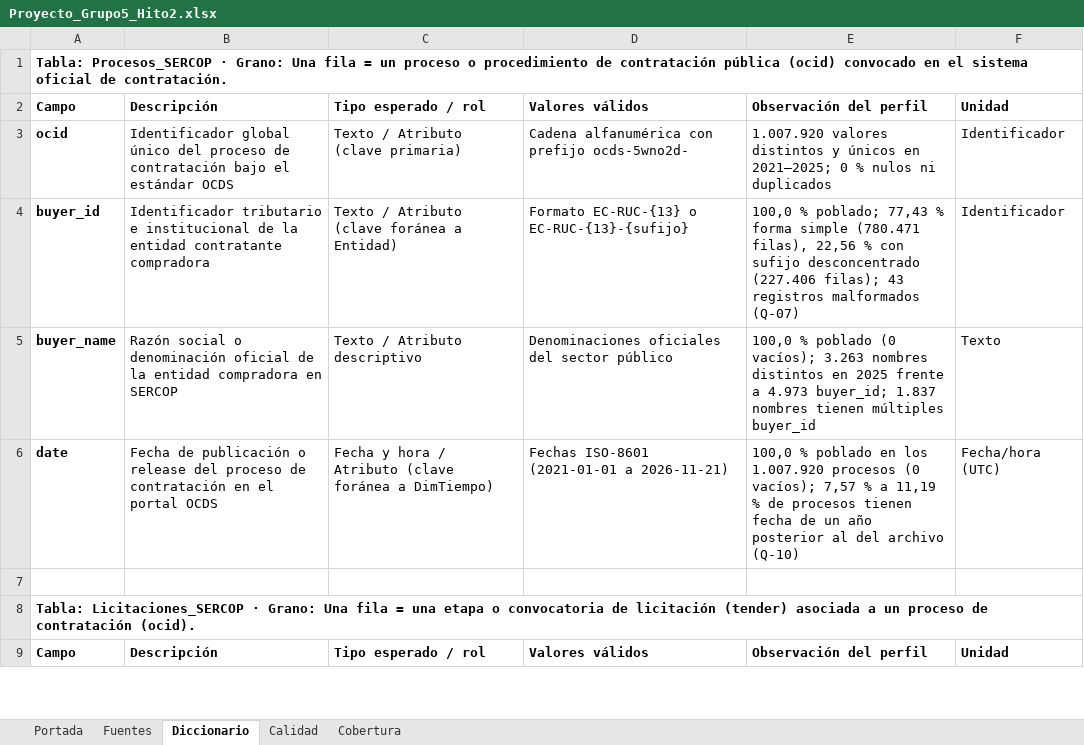
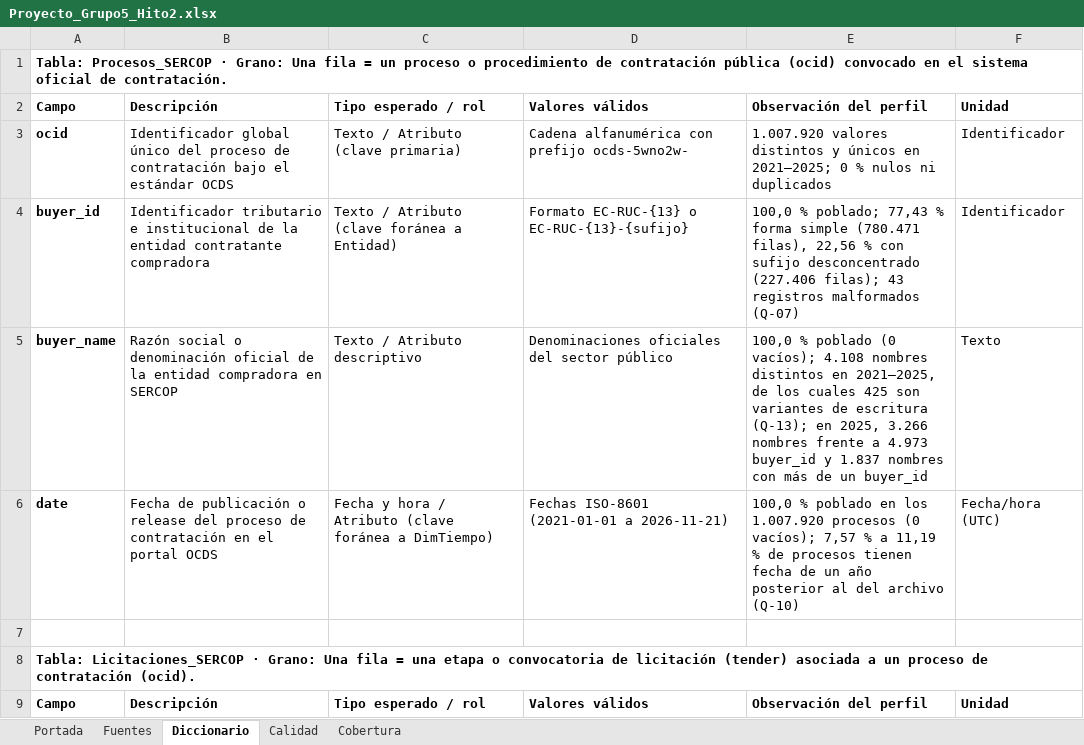
Before and after one commit to Vladimirjon/ec-gov-procurement-dw, an Excel workbook: deliverables/h2/Proyecto_Grupo5_Hito2.xlsx, sheet Diccionario, drawn as a sheet; only a part is shown; values as stored, in another font and other column widths than the file's, no borders; the diff covers the shown part only; the diff names each change by its address in the sheet, - before the commit and + after, or states it on an @@ line.

```diff
--- a/deliverables/h2/Proyecto_Grupo5_Hito2.xlsx (sheet Diccionario)
+++ b/deliverables/h2/Proyecto_Grupo5_Hito2.xlsx (sheet Diccionario)
-D3: Cadena alfanumérica con prefijo ocds-5wno2d-
+D3: Cadena alfanumérica con prefijo ocds-5wno2w-
-E5: …(0 vacíos); 3.263 nombres distintos en 2025 frente a 4.973 buyer_id; 1.837 nombres tienen múltiples buyer_id
+E5: …(0 vacíos); 4.108 nombres distintos en 2021–2025, de los cuales 425 son variantes de escritura (Q-13); en 2025, 3.266 nombres frente a 4.973 buyer_id y 1.837 nombres con más de un buyer_id
```
Also changed, not shown: 3 edited cells elsewhere in this sheet, sheet Calidad, sheet Fuentes, sheet Cobertura, sheet Portada, 9 other files.
